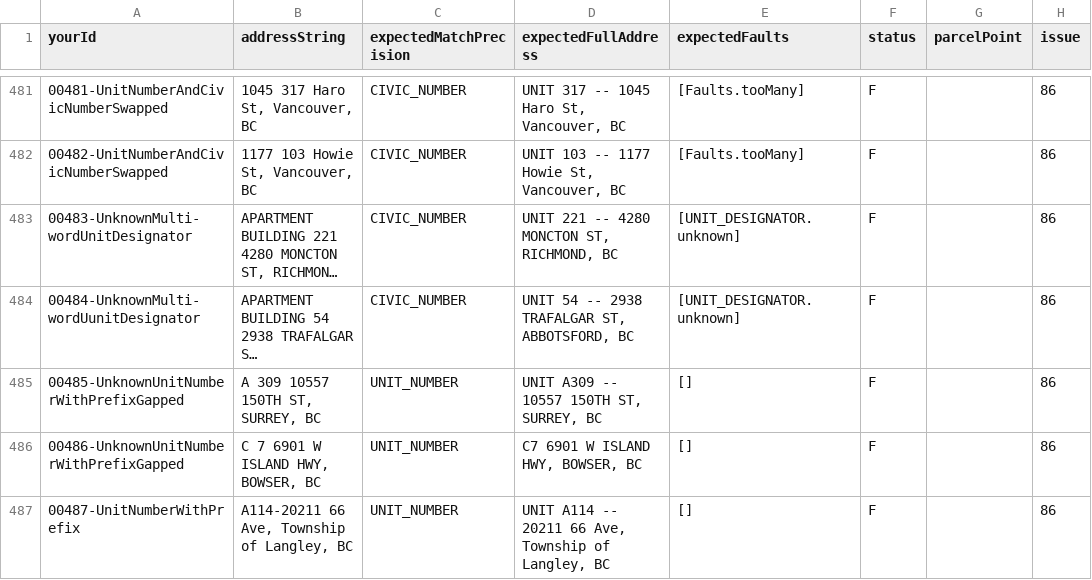
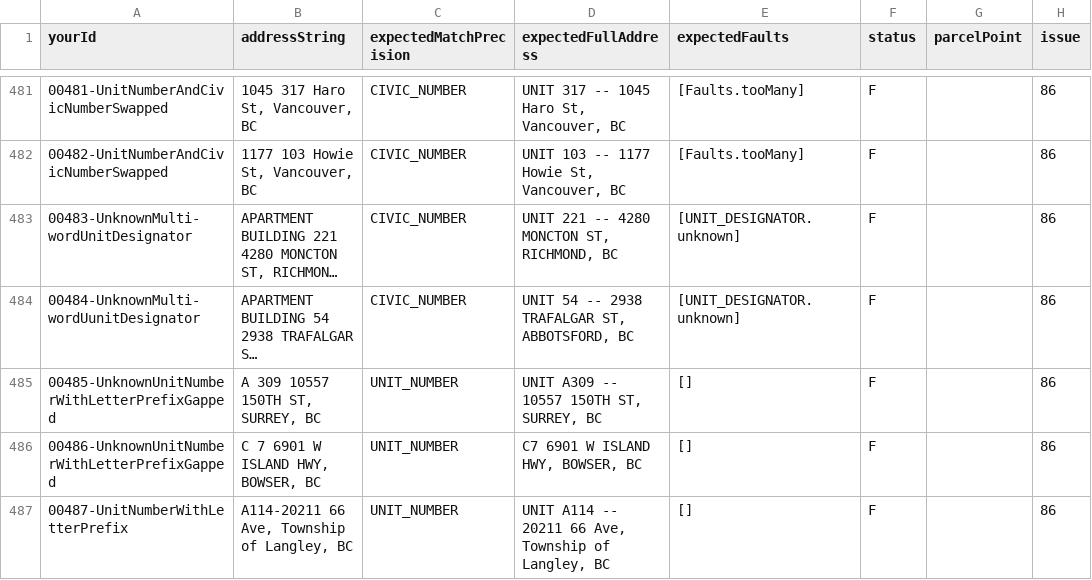
Before and after one commit to bcgov/ols-geocoder, a CSV file: atp_addresses.csv, drawn as a sheet; only a part is shown, gaps mark what is left out; long unchanged cells end in …; the diff names each change by its address in the sheet, - before the commit and + after, or states it on an @@ line.

Commit message:
Update atp_addresses.csv

```diff
--- a/atp_addresses.csv
+++ b/atp_addresses.csv
-A485 (yourId): 00485-UnknownUnitNumberWithPrefixGapped
+A485 (yourId): 00485-UnknownUnitNumberWithLetterPrefixGapped
-A486 (yourId): 00486-UnknownUnitNumberWithPrefixGapped
+A486 (yourId): 00486-UnknownUnitNumberWithLetterPrefixGapped
-A487 (yourId): 00487-UnitNumberWithPrefix
+A487 (yourId): 00487-UnitNumberWithLetterPrefix
```
